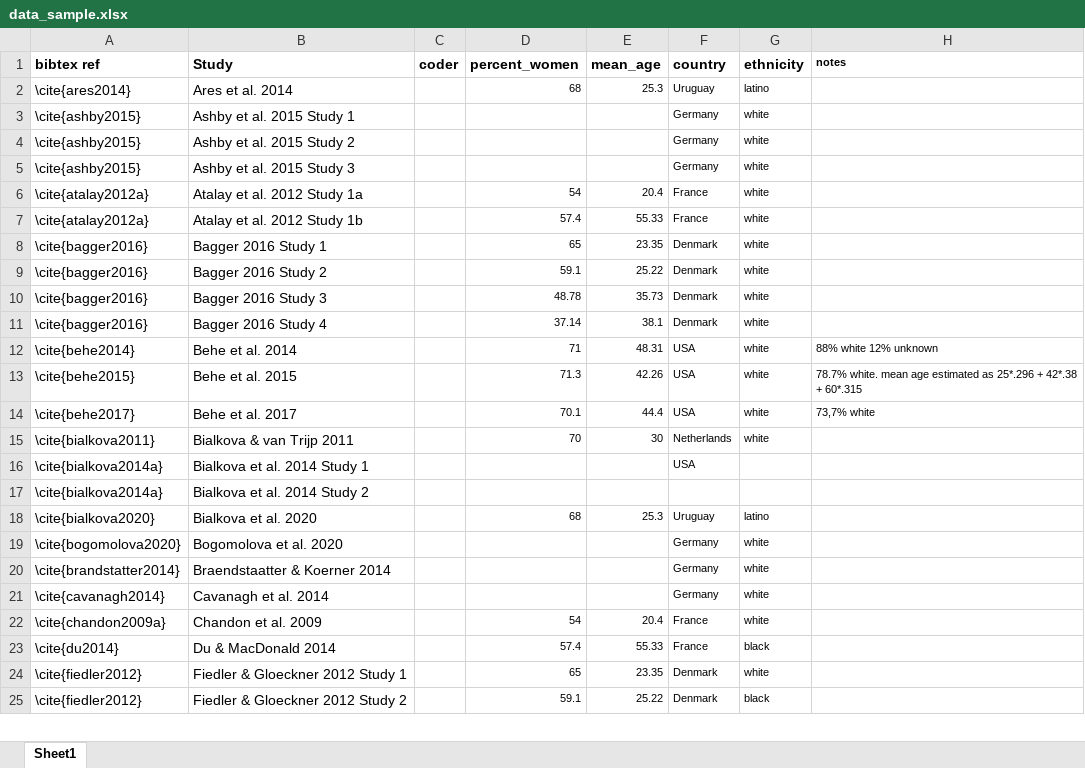
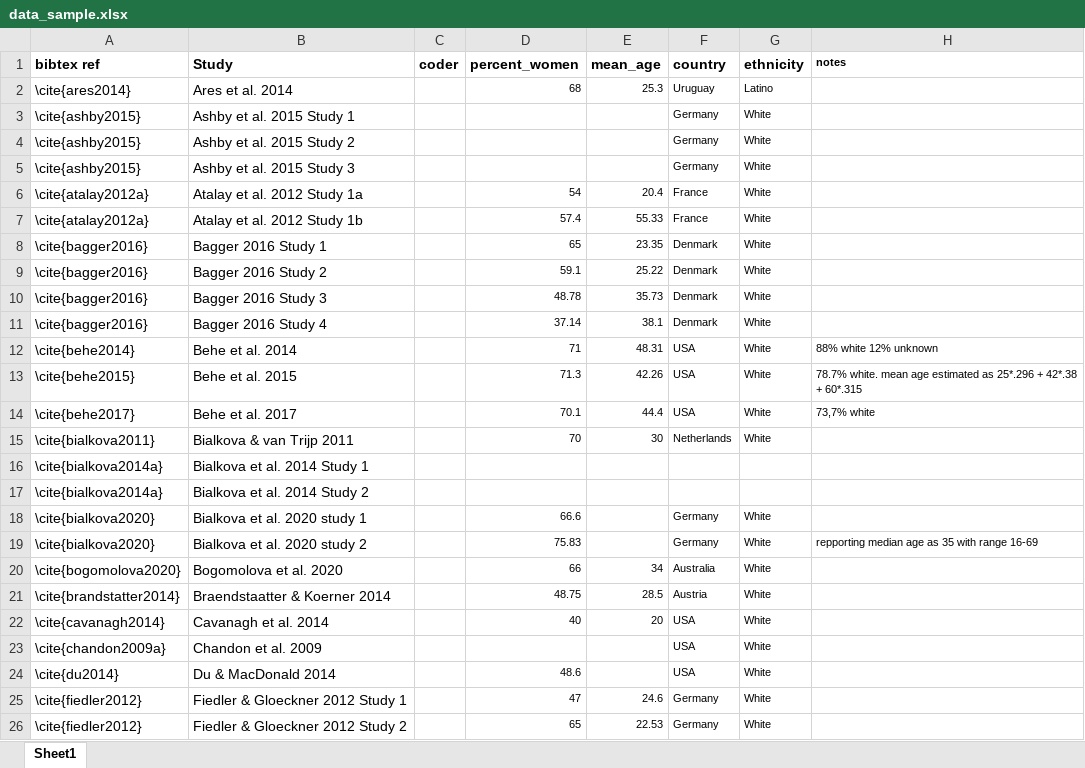
Before and after one commit to jacoborquin/emma, an Excel workbook: data/data_sample.xlsx, sheet Sheet1, drawn as a sheet; only a part is shown; values as stored, in another font and other column widths than the file's, no borders; removed rows and columns are numbered as before the commit, all else as after; the diff covers the shown part only; the diff names each change by its address in the sheet, - before the commit and + after, or states it on an @@ line.

```diff
--- a/data/data_sample.xlsx (sheet Sheet1)
+++ b/data/data_sample.xlsx (sheet Sheet1)
-G2 (ethnicity): latino
+G2 (ethnicity): Latino
-G3:G15 (ethnicity): white
+G3:G15 (ethnicity): White
-F16 (country): USA
+F16 (country): (empty)
-row 18: \cite{bialkova2020} | Bialkova et al. 2020 |  | 68 | 25.3 | Uruguay | latino
+row 18: \cite{bialkova2020} | Bialkova et al. 2020 study 1 |  | 66.6 |  | Germany | White
+row 19: \cite{bialkova2020} | Bialkova et al. 2020 study 2 |  | 75.83 |  | Germany | White | repporting median age as 35 with range 16-69
-D20 (percent_women): (empty)
+D20 (percent_women): 66
-E20 (mean_age): (empty)
+E20 (mean_age): 34
-F20 (country): Germany
+F20 (country): Australia
-G20:G23 (ethnicity): white
+G20:G23 (ethnicity): White
-D21 (percent_women): (empty)
+D21 (percent_women): 48.75
-E21 (mean_age): (empty)
+E21 (mean_age): 28.5
-F21 (country): Germany
+F21 (country): Austria
-D22 (percent_women): (empty)
+D22 (percent_women): 40
-E22 (mean_age): (empty)
+E22 (mean_age): 20
-F22 (country): Germany
+F22 (country): USA
-D23 (percent_women): 54
+D23 (percent_women): (empty)
-E23 (mean_age): 20.4
+E23 (mean_age): (empty)
-F23:F24 (country): France
+F23:F24 (country): USA
-D24 (percent_women): 57.4
+D24 (percent_women): 48.6
-E24 (mean_age): 55.33
+E24 (mean_age): (empty)
-G24 (ethnicity): black
+G24 (ethnicity): White
-D25 (percent_women): 65
+D25 (percent_women): 47
-E25 (mean_age): 23.35
+E25 (mean_age): 24.6
-F25:F26 (country): Denmark
+F25:F26 (country): Germany
-G25 (ethnicity): white
+G25 (ethnicity): White
-D26 (percent_women): 59.1
+D26 (percent_women): 65
-E26 (mean_age): 25.22
+E26 (mean_age): 22.53
-G26 (ethnicity): black
+G26 (ethnicity): White
```
Also changed, not shown: 236 edited cells elsewhere in this sheet, 1 other file.
